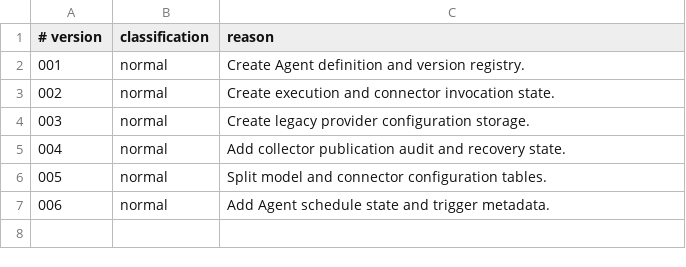
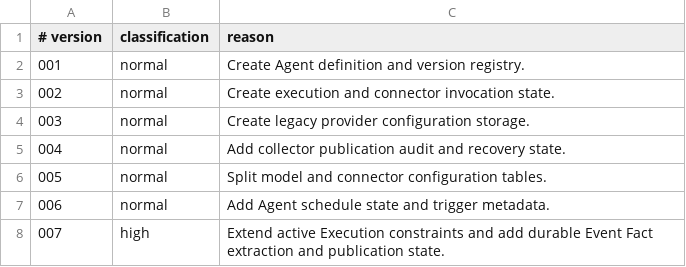
Before and after one commit to meierlink88/tidewise-ai, a TSV file: infra/uat/agentrun-migration-risk.tsv, drawn as a sheet.

Commit message:
feat: add Event Fact Extractor V1
Implements OR-22A with immediate collector publication triggers, reconciler recovery, typed Eino extraction, durable publication replay, and the Data Tag Catalog contract.

Closes #112

```diff
--- a/infra/uat/agentrun-migration-risk.tsv
+++ b/infra/uat/agentrun-migration-risk.tsv
@@ -7 +7,2 @@
 006	normal	Add Agent schedule state and trigger metadata.
+007	high	Extend active Execution constraints and add durable Event Fact extraction and publication state.
```
Also changed, not shown: 55 other files.
